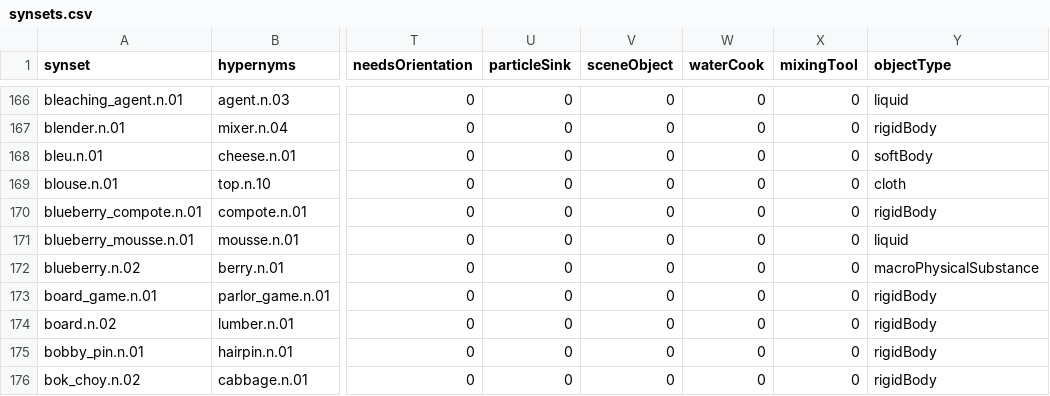
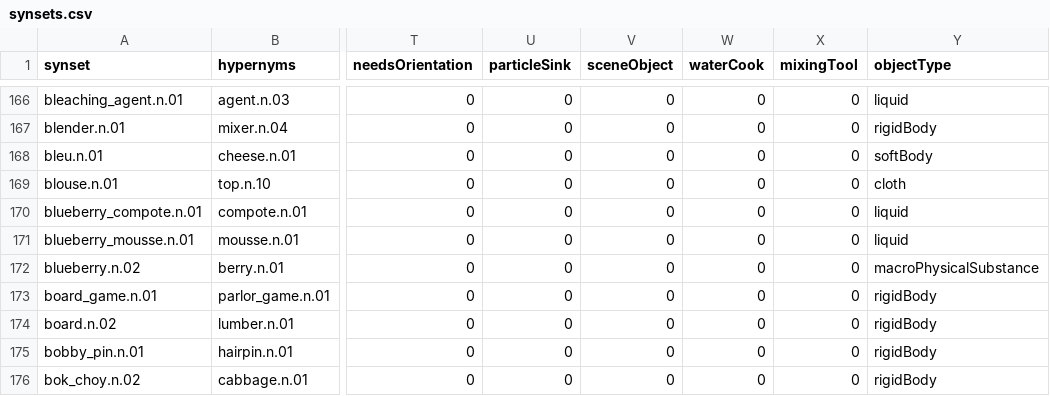
Before and after one commit to StanfordVL/bddl, a CSV file: bddl/generated_data/synsets.csv, drawn as a sheet; only a part is shown, gaps mark what is left out; the diff names each change by its address in the sheet, - before the commit and + after, or states it on an @@ line.

```diff
--- a/bddl/generated_data/synsets.csv
+++ b/bddl/generated_data/synsets.csv
-Y170 (objectType): rigidBody
+Y170 (objectType): liquid
```
Also changed, not shown: 6 other files.
